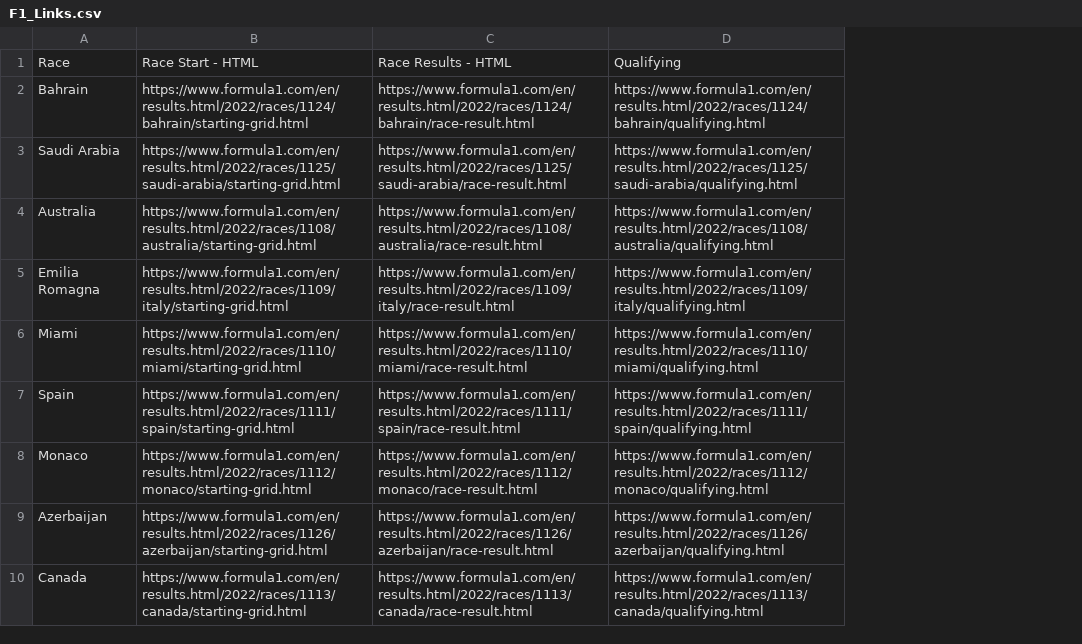
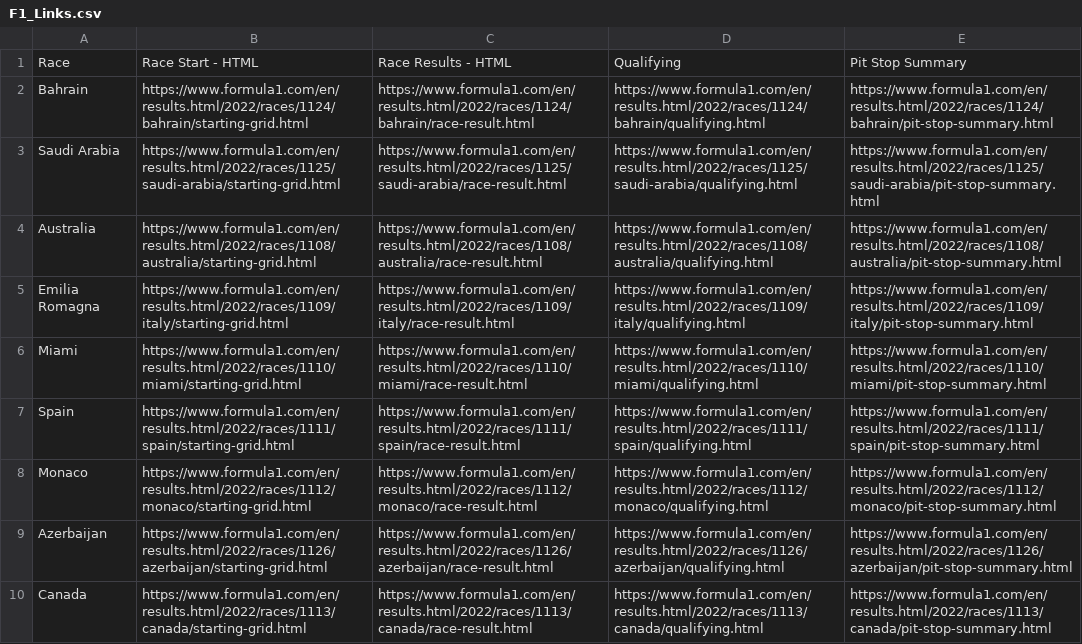
Before and after one commit to andrew06074/f1_racing, a CSV file: F1_Links.csv, drawn as a sheet; the diff names each change by its address in the sheet, - before the commit and + after, or states it on an @@ line.

```diff
--- a/F1_Links.csv
+++ b/F1_Links.csv
+column E, rows 1-10: Pit Stop Summary | https://www.formula1.com/en/results.html/2022/races/1124/bahrain/pit-stop-summary.html | https://www.formula1.com/en/results.html/2022/races/1125/saudi-arabia/pit-stop-summary.html | https://www.formula1.com/en/results.html/2022/races/1108/australia/pit-stop-summary.html | https://www.formula1.com/en/results.html/2022/races/1109/italy/pit-stop-summary.html | https://www.formula1.com/en/results.html/2022/races/1110/miami/pit-stop-summary.html | https://www.formula1.com/en/results.html/2022/races/1111/spain/pit-stop-summary.html | https://www.formula1.com/en/results.html/2022/races/1112/monaco/pit-stop-summary.html | https://www.formula1.com/en/results.html/2022/races/1126/azerbaijan/pit-stop-summary.html | https://www.formula1.com/en/results.html/2022/races/1113/canada/pit-stop-summary.html
```
Also changed, not shown: 9 other files.
